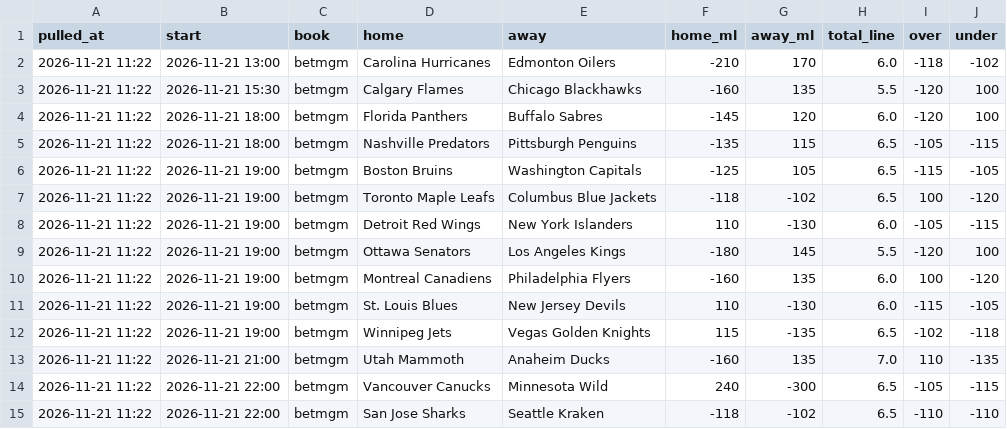
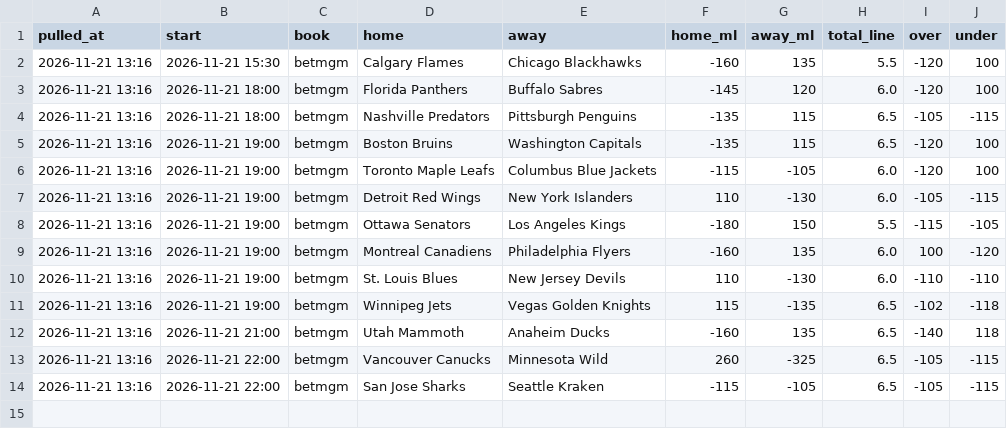
Before and after one commit to alanwevans1617-source/alan-nhl-model, a CSV file: odds.csv, drawn as a sheet.

```diff
--- a/odds.csv
+++ b/odds.csv
@@ -1,15 +1,14 @@
 pulled_at,start,book,home,away,home_ml,away_ml,total_line,over,under
-2026-11-21 11:22,2026-11-21 13:00,betmgm,Carolina Hurricanes,Edmonton Oilers,-210,170,6.0,-118,-102
-2026-11-21 11:22,2026-11-21 15:30,betmgm,Calgary Flames,Chicago Blackhawks,-160,135,5.5,-120,100
-2026-11-21 11:22,2026-11-21 18:00,betmgm,Florida Panthers,Buffalo Sabres,-145,120,6.0,-120,100
-2026-11-21 11:22,2026-11-21 18:00,betmgm,Nashville Predators,Pittsburgh Penguins,-135,115,6.5,-105,-115
-2026-11-21 11:22,2026-11-21 19:00,betmgm,Boston Bruins,Washington Capitals,-125,105,6.5,-115,-105
-2026-11-21 11:22,2026-11-21 19:00,betmgm,Toronto Maple Leafs,Columbus Blue Jackets,-118,-102,6.5,100,-120
-2026-11-21 11:22,2026-11-21 19:00,betmgm,Detroit Red Wings,New York Islanders,110,-130,6.0,-105,-115
-2026-11-21 11:22,2026-11-21 19:00,betmgm,Ottawa Senators,Los Angeles Kings,-180,145,5.5,-120,100
-2026-11-21 11:22,2026-11-21 19:00,betmgm,Montreal Canadiens,Philadelphia Flyers,-160,135,6.0,100,-120
-2026-11-21 11:22,2026-11-21 19:00,betmgm,St. Louis Blues,New Jersey Devils,110,-130,6.0,-115,-105
-2026-11-21 11:22,2026-11-21 19:00,betmgm,Winnipeg Jets,Vegas Golden Knights,115,-135,6.5,-102,-118
-2026-11-21 11:22,2026-11-21 21:00,betmgm,Utah Mammoth,Anaheim Ducks,-160,135,7.0,110,-135
-2026-11-21 11:22,2026-11-21 22:00,betmgm,Vancouver Canucks,Minnesota Wild,240,-300,6.5,-105,-115
-2026-11-21 11:22,2026-11-21 22:00,betmgm,San Jose Sharks,Seattle Kraken,-118,-102,6.5,-110,-110
+2026-11-21 13:16,2026-11-21 15:30,betmgm,Calgary Flames,Chicago Blackhawks,-160,135,5.5,-120,100
+2026-11-21 13:16,2026-11-21 18:00,betmgm,Florida Panthers,Buffalo Sabres,-145,120,6.0,-120,100
+2026-11-21 13:16,2026-11-21 18:00,betmgm,Nashville Predators,Pittsburgh Penguins,-135,115,6.5,-105,-115
+2026-11-21 13:16,2026-11-21 19:00,betmgm,Boston Bruins,Washington Capitals,-135,115,6.5,-120,100
+2026-11-21 13:16,2026-11-21 19:00,betmgm,Toronto Maple Leafs,Columbus Blue Jackets,-115,-105,6.0,-120,100
+2026-11-21 13:16,2026-11-21 19:00,betmgm,Detroit Red Wings,New York Islanders,110,-130,6.0,-105,-115
+2026-11-21 13:16,2026-11-21 19:00,betmgm,Ottawa Senators,Los Angeles Kings,-180,150,5.5,-115,-105
+2026-11-21 13:16,2026-11-21 19:00,betmgm,Montreal Canadiens,Philadelphia Flyers,-160,135,6.0,100,-120
+2026-11-21 13:16,2026-11-21 19:00,betmgm,St. Louis Blues,New Jersey Devils,110,-130,6.0,-110,-110
+2026-11-21 13:16,2026-11-21 19:00,betmgm,Winnipeg Jets,Vegas Golden Knights,115,-135,6.5,-102,-118
+2026-11-21 13:16,2026-11-21 21:00,betmgm,Utah Mammoth,Anaheim Ducks,-160,135,6.5,-140,118
+2026-11-21 13:16,2026-11-21 22:00,betmgm,Vancouver Canucks,Minnesota Wild,260,-325,6.5,-105,-115
+2026-11-21 13:16,2026-11-21 22:00,betmgm,San Jose Sharks,Seattle Kraken,-115,-105,6.5,-105,-115
```
Also changed, not shown: goalies.csv, injury_flags.csv, 6 other files.
